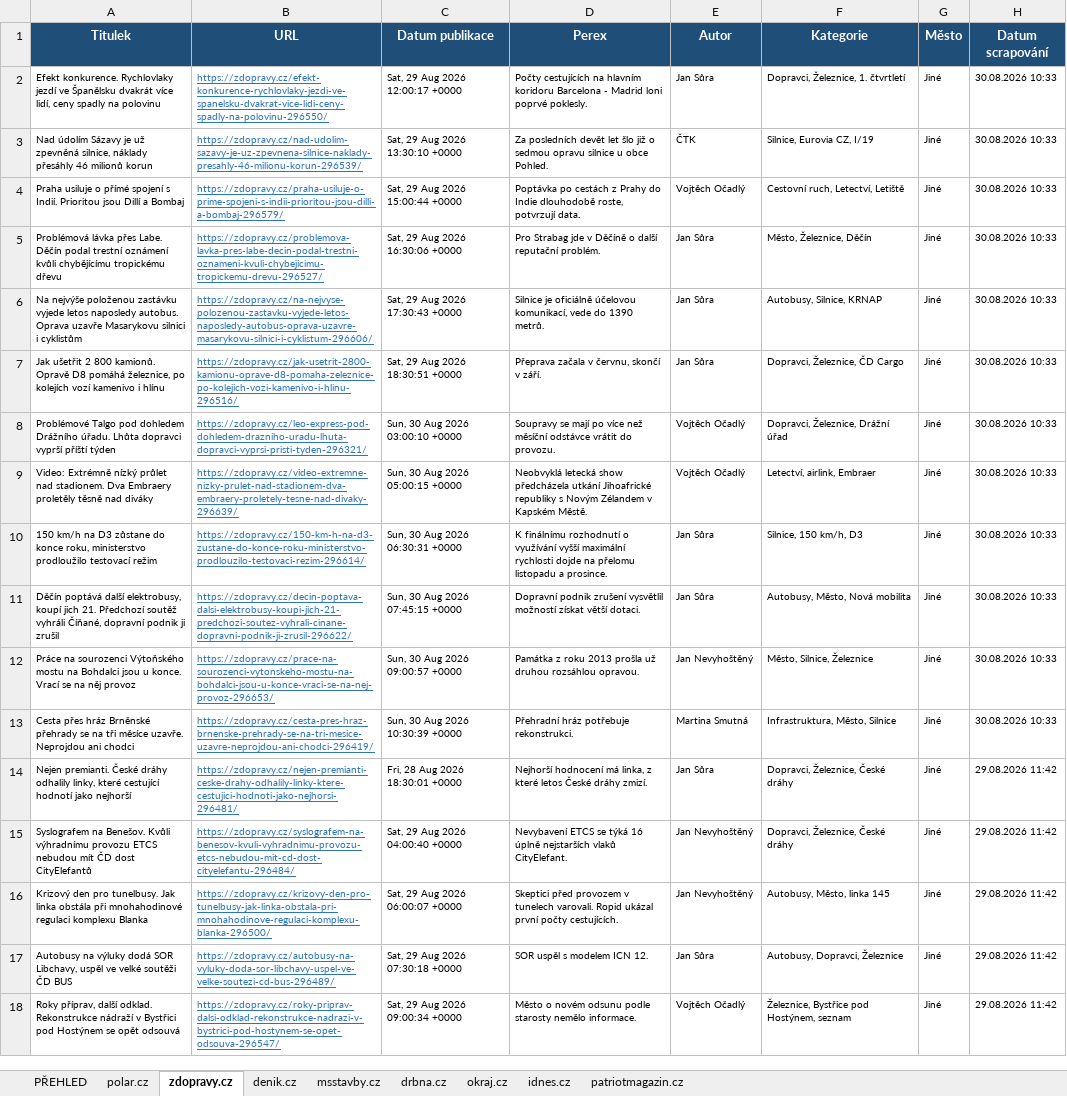
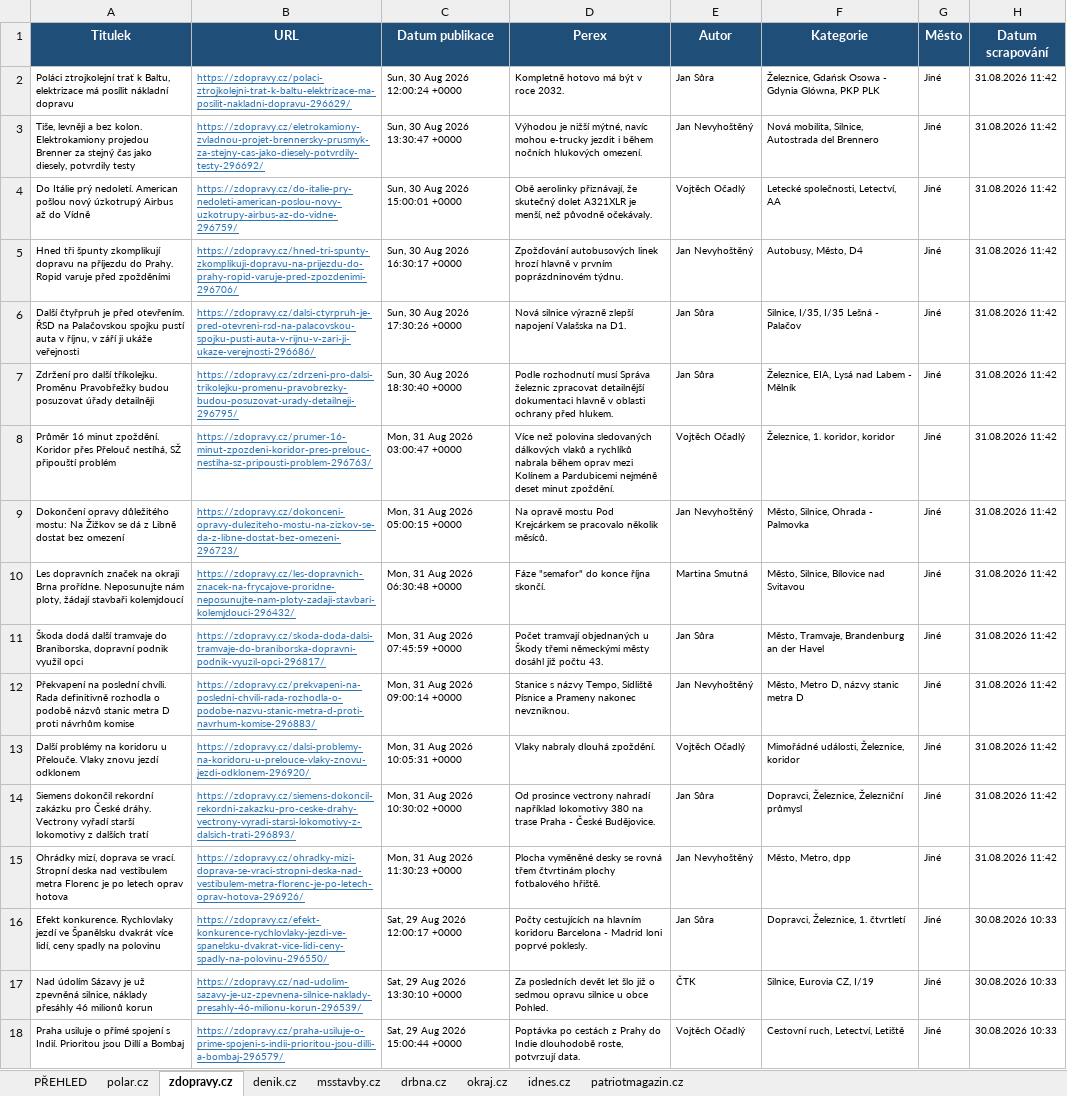
Before and after one commit to adamekcerv/scrapper_dop, an Excel workbook: vysledky.xlsx, sheet zdopravy.cz, drawn as a sheet; only a part is shown; the shorter side is filled out with more unchanged rows; values as stored, in another font and other column widths than the file's, no borders; the diff names each change by its address in the sheet, - before the commit and + after, or states it on an @@ line.

```diff
--- a/vysledky.xlsx (sheet zdopravy.cz)
+++ b/vysledky.xlsx (sheet zdopravy.cz)
+row 2: Poláci ztrojkolejní trať k Baltu, elektrizace má posílit nákladní dopravu | https://zdopravy.cz/polaci-ztrojkolejni-trat-k-baltu-elektrizace-ma-posilit-nakladni-dopravu-296629/ | Sun, 30 Aug 2026 12:00:24 +0000 | Kompletně hotovo má být v roce 2032. | Jan Sůra | Železnice, Gdańsk Osowa - Gdynia Glówna, PKP PLK | Jiné | 31.08.2026 11:42
+row 3: Tiše, levněji a bez kolon. Elektrokamiony projedou Brenner za stejný čas jako diesely, potvrdily testy | https://zdopravy.cz/eletrokamiony-zvladnou-projet-brennersky-prusmyk-za-stejny-cas-jako-diesely-potvrdily-testy-296692/ | Sun, 30 Aug 2026 13:30:47 +0000 | Výhodou je nižší mýtné, navíc mohou e-trucky jezdit i během nočních hlukových omezení. | Jan Nevyhoštěný | Nová mobilita, Silnice, Autostrada del Brennero | Jiné | 31.08.2026 11:42
+row 4: Do Itálie prý nedoletí. American pošlou nový úzkotrupý Airbus až do Vídně | https://zdopravy.cz/do-italie-pry-nedoleti-american-poslou-novy-uzkotrupy-airbus-az-do-vidne-296759/ | Sun, 30 Aug 2026 15:00:01 +0000 | Obě aerolinky přiznávají, že skutečný dolet A321XLR je menší, než původně očekávaly. | Vojtěch Očadlý | Letecké společnosti, Letectví, AA | Jiné | 31.08.2026 11:42
+row 5: Hned tři špunty zkomplikují dopravu na příjezdu do Prahy. Ropid varuje před zpožděními | https://zdopravy.cz/hned-tri-spunty-zkomplikuji-dopravu-na-prijezdu-do-prahy-ropid-varuje-pred-zpozdenimi-296706/ | Sun, 30 Aug 2026 16:30:17 +0000 | Zpožďování autobusových linek hrozí hlavně v prvním poprázdninovém týdnu. | Jan Nevyhoštěný | Autobusy, Město, D4 | Jiné | 31.08.2026 11:42
+row 6: Další čtyřpruh je před otevřením. ŘSD na Palačovskou spojku pustí auta v říjnu, v září ji ukáže veřejnosti | https://zdopravy.cz/dalsi-ctyrpruh-je-pred-otevreni-rsd-na-palacovskou-spojku-pusti-auta-v-rijnu-v-zari-ji-ukaze-verejnosti-296686/ | Sun, 30 Aug 2026 17:30:26 +0000 | Nová silnice výrazně zlepší napojení Valašska na D1. | Jan Sůra | Silnice, I/35, I/35 Lešná - Palačov | Jiné | 31.08.2026 11:42
+row 7: Zdržení pro další tříkolejku. Proměnu Pravobřežky budou posuzovat úřady detailněji | https://zdopravy.cz/zdrzeni-pro-dalsi-trikolejku-promenu-pravobrezky-budou-posuzovat-urady-detailneji-296795/ | Sun, 30 Aug 2026 18:30:40 +0000 | Podle rozhodnutí musí Správa železnic zpracovat detailnější dokumentaci hlavně v oblasti ochrany před hlukem. | Jan Sůra | Železnice, EIA, Lysá nad Labem - Mělník | Jiné | 31.08.2026 11:42
+row 8: Průměr 16 minut zpoždění. Koridor přes Přelouč nestíhá, SŽ připouští problém | https://zdopravy.cz/prumer-16-minut-zpozdeni-koridor-pres-prelouc-nestiha-sz-pripousti-problem-296763/ | Mon, 31 Aug 2026 03:00:47 +0000 | Více než polovina sledovaných dálkových vlaků a rychlíků nabrala během oprav mezi Kolínem a Pardubicemi nejméně deset minut zpoždění. | Vojtěch Očadlý | Železnice, 1. koridor, koridor | Jiné | 31.08.2026 11:42
+row 9: Dokončení opravy důležitého mostu: Na Žižkov se dá z Libně dostat bez omezení | https://zdopravy.cz/dokonceni-opravy-duleziteho-mostu-na-zizkov-se-da-z-libne-dostat-bez-omezeni-296723/ | Mon, 31 Aug 2026 05:00:15 +0000 | Na opravě mostu Pod Krejcárkem se pracovalo několik měsíců. | Jan Nevyhoštěný | Město, Silnice, Ohrada - Palmovka | Jiné | 31.08.2026 11:42
+row 10: Les dopravních značek na okraji Brna prořídne. Neposunujte nám ploty, žádají stavbaři kolemjdoucí | https://zdopravy.cz/les-dopravnich-znacek-na-frycajove-proridne-neposunujte-nam-ploty-zadaji-stavbari-kolemjdouci-296432/ | Mon, 31 Aug 2026 06:30:48 +0000 | Fáze "semafor" do konce října skončí. | Martina Smutná | Město, Silnice, Bílovice nad Svitavou | Jiné | 31.08.2026 11:42
+row 11: Škoda dodá další tramvaje do Braniborska, dopravní podnik využil opci | https://zdopravy.cz/skoda-doda-dalsi-tramvaje-do-braniborska-dopravni-podnik-vyuzil-opci-296817/ | Mon, 31 Aug 2026 07:45:59 +0000 | Počet tramvají objednaných u Škody třemi německými městy dosáhl již počtu 43. | Jan Sůra | Město, Tramvaje, Brandenburg an der Havel | Jiné | 31.08.2026 11:42
+row 12: Překvapení na poslední chvíli. Rada definitivně rozhodla o podobě názvů stanic metra D proti návrhům komise | https://zdopravy.cz/prekvapeni-na-posledni-chvili-rada-rozhodla-o-podobe-nazvu-stanic-metra-d-proti-navrhum-komise-296883/ | Mon, 31 Aug 2026 09:00:14 +0000 | Stanice s názvy Tempo, Sídliště Písnice a Prameny nakonec nevzniknou. | Jan Nevyhoštěný | Město, Metro D, názvy stanic metra D | Jiné | 31.08.2026 11:42
+row 13: Další problémy na koridoru u Přelouče. Vlaky znovu jezdí odklonem | https://zdopravy.cz/dalsi-problemy-na-koridoru-u-prelouce-vlaky-znovu-jezdi-odklonem-296920/ | Mon, 31 Aug 2026 10:05:31 +0000 | Vlaky nabraly dlouhá zpoždění. | Vojtěch Očadlý | Mimořádné události, Železnice, koridor | Jiné | 31.08.2026 11:42
+row 14: Siemens dokončil rekordní zakázku pro České dráhy. Vectrony vyřadí starší lokomotivy z dalších tratí | https://zdopravy.cz/siemens-dokoncil-rekordni-zakazku-pro-ceske-drahy-vectrony-vyradi-starsi-lokomotivy-z-dalsich-trati-296893/ | Mon, 31 Aug 2026 10:30:02 +0000 | Od prosince vectrony nahradí například lokomotivy 380 na trase Praha - České Budějovice. | Jan Sůra | Dopravci, Železnice, Železniční průmysl | Jiné | 31.08.2026 11:42
+row 15: Ohrádky mizí, doprava se vrací. Stropní deska nad vestibulem metra Florenc je po letech oprav hotova | https://zdopravy.cz/ohradky-mizi-doprava-se-vraci-stropni-deska-nad-vestibulem-metra-florenc-je-po-letech-oprav-hotova-296926/ | Mon, 31 Aug 2026 11:30:23 +0000 | Plocha vyměněné desky se rovná třem čtvrtinám plochy fotbalového hřiště. | Jan Nevyhoštěný | Město, Metro, dpp | Jiné | 31.08.2026 11:42
```
Also changed, not shown: sheet PŘEHLED, sheet denik.cz, sheet patriotmagazin.cz, sheet idnes.cz, sheet msstavby.cz, sheet okraj.cz, 2 other files.
